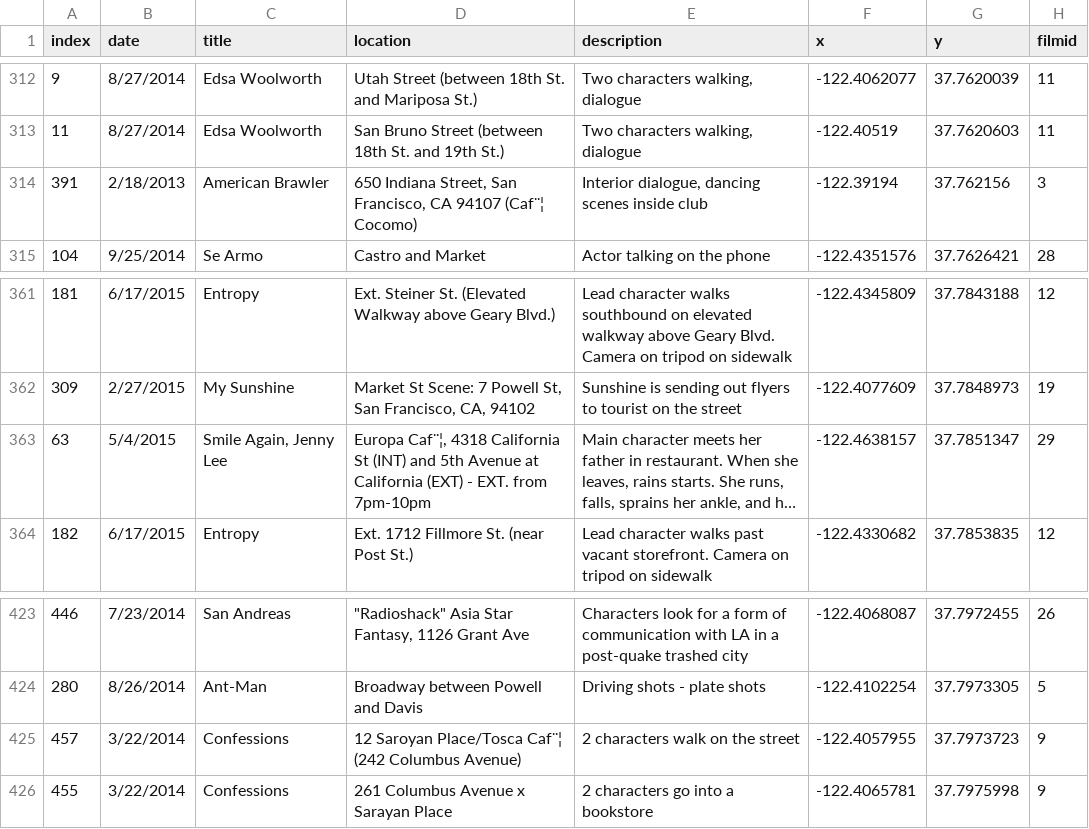
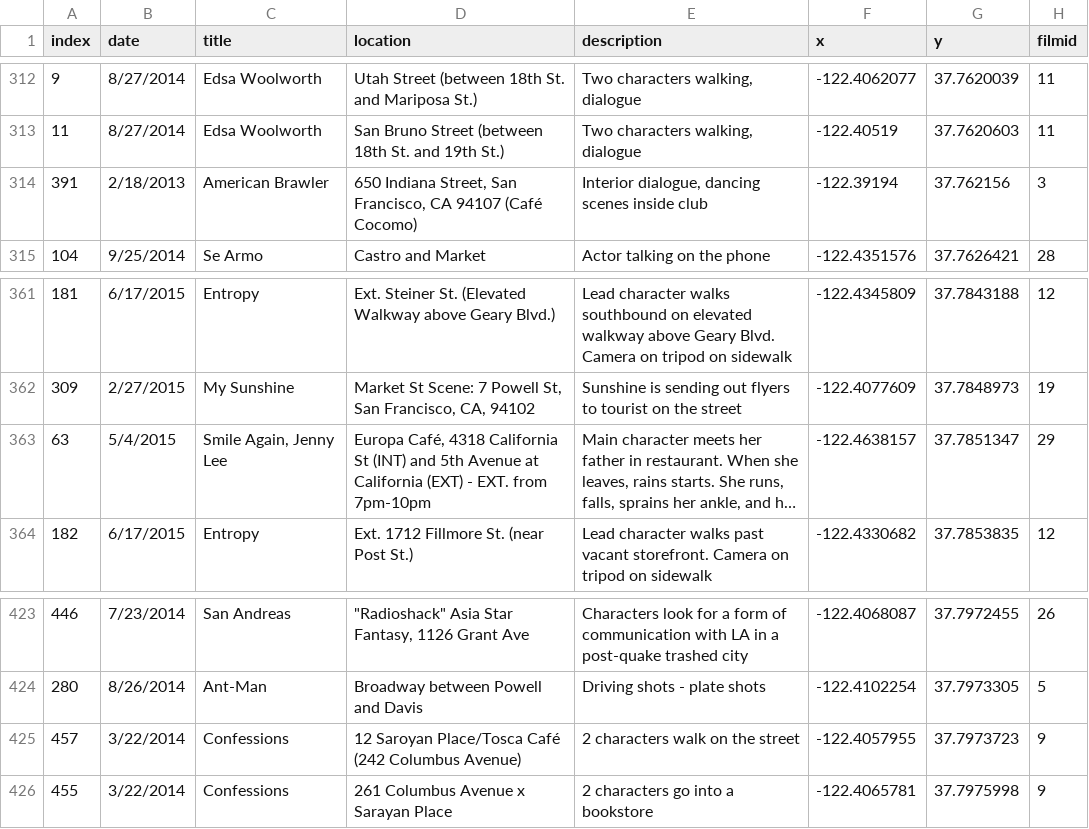
Before and after one commit to IceCreamWW/Symphony, a CSV file: attachments/data.csv, drawn as a sheet; only a part is shown, gaps mark what is left out; long unchanged cells end in …; the diff covers the shown part only; the diff names each change by its address in the sheet, - before the commit and + after, or states it on an @@ line.

```diff
--- a/attachments/data.csv
+++ b/attachments/data.csv
-D314 (location): …CA 94107 (Caf¨¦ Cocomo)
+D314 (location): …CA 94107 (Café Cocomo)
-D363 (location): Europa Caf¨¦, 4318 California…
+D363 (location): Europa Café, 4318 California…
-D425 (location): …Saroyan Place/Tosca Caf¨¦ (242 Columbus…
+D425 (location): …Saroyan Place/Tosca Café (242 Columbus…
```
Also changed, not shown: 5 edited cells elsewhere in this file, 2 other files.
